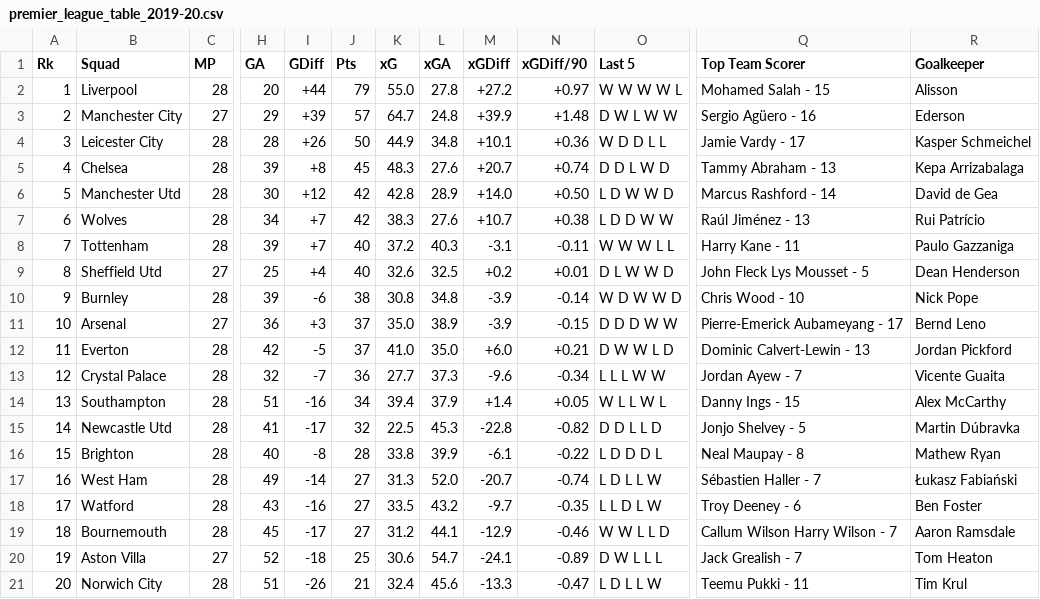
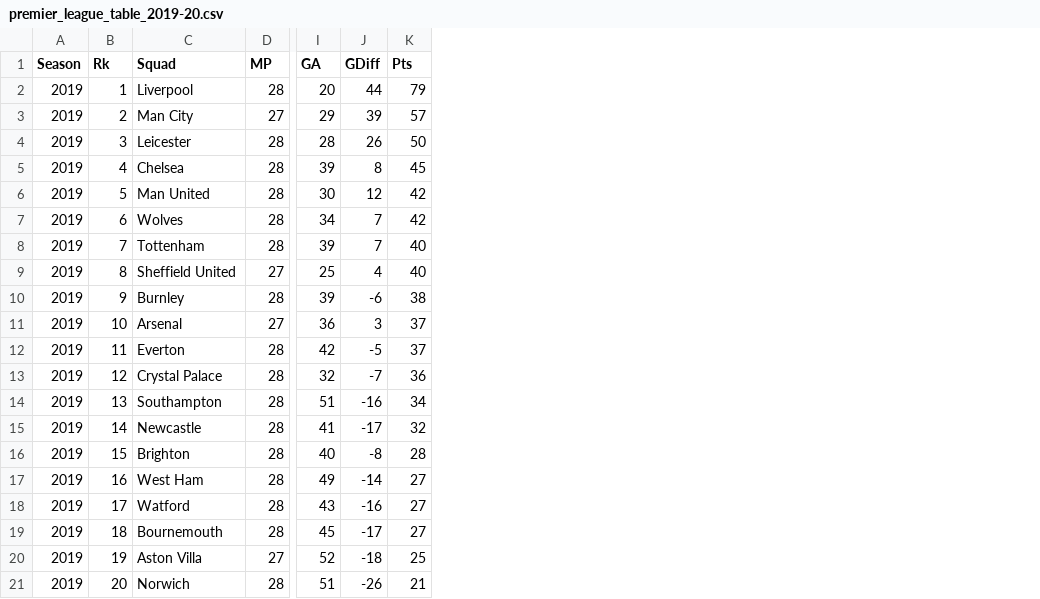
Before and after one commit to BarkerRob/UniProject, a CSV file: data/premier_league_table_2019-20.csv, drawn as a sheet; only a part is shown, gaps mark what is left out; removed rows and columns are numbered as before the commit, all else as after; the diff names each change by its address in the sheet, - before the commit and + after, or states it on an @@ line.

Commit message:
Cleaned table data, wrote insert scripts for the table data and updated project journal for today and yesterday

```diff
--- a/data/premier_league_table_2019-20.csv
+++ b/data/premier_league_table_2019-20.csv
+column A (Season), rows 2-21: all 2019
-column K (xG), rows 2-21: 55.0 | 64.7 | 44.9 | 48.3 | 42.8 | 38.3 | 37.2 | 32.6 | 30.8 | 35.0 | 41.0 | 27.7 | 39.4 | 22.5 | 33.8 | 31.3 | 33.5 | 31.2 | 30.6 | 32.4
-column L (xGA), rows 2-21: 27.8 | 24.8 | 34.8 | 27.6 | 28.9 | 27.6 | 40.3 | 32.5 | 34.8 | 38.9 | 35.0 | 37.3 | 37.9 | 45.3 | 39.9 | 52.0 | 43.2 | 44.1 | 54.7 | 45.6
-column M (xGDiff), rows 2-21: +27.2 | +39.9 | +10.1 | +20.7 | +14.0 | +10.7 | -3.1 | +0.2 | -3.9 | -3.9 | +6.0 | -9.6 | +1.4 | -22.8 | -6.1 | -20.7 | -9.7 | -12.9 | -24.1 | -13.3
-column N (xGDiff/90), rows 2-21: +0.97 | +1.48 | +0.36 | +0.74 | +0.50 | +0.38 | -0.11 | +0.01 | -0.14 | -0.15 | +0.21 | -0.34 | +0.05 | -0.82 | -0.22 | -0.74 | -0.35 | -0.46 | -0.89 | -0.47
-column O (Last 5), rows 2-21: W W W W L | D W L W W | W D D L L | D D L W D | L D W W D | L D D W W | W W W L L | D L W W D | W D W W D | D D D W W | D W W L D | L L L W W | W L L W L | D D L L D | L D D D L | L D L L W | L L D L W | W W L L D | D W L L L | L D L L W
-column Q (Top Team Scorer), rows 2-21: Mohamed Salah - 15 | Sergio Agüero - 16 | Jamie Vardy - 17 | Tammy Abraham - 13 | Marcus Rashford - 14 | Raúl Jiménez - 13 | Harry Kane - 11 | John Fleck Lys Mousset - 5 | Chris Wood - 10 | Pierre-Emerick Aubameyang - 17 | Dominic Calvert-Lewin - 13 | Jordan Ayew - 7 | Danny Ings - 15 | Jonjo Shelvey - 5 | Neal Maupay - 8 | Sébastien Haller - 7 | Troy Deeney - 6 | Callum Wilson Harry Wilson - 7 | Jack Grealish - 7 | Teemu Pukki - 11
-column R (Goalkeeper), rows 2-21: Alisson | Ederson | Kasper Schmeichel | Kepa Arrizabalaga | David de Gea | Rui Patrício | Paulo Gazzaniga | Dean Henderson | Nick Pope | Bernd Leno | Jordan Pickford | Vicente Guaita | Alex McCarthy | Martin Dúbravka | Mathew Ryan | Łukasz Fabiański | Ben Foster | Aaron Ramsdale | Tom Heaton | Tim Krul
-J2 (GDiff): +44
+J2 (GDiff): 44
-C3 (Squad): Manchester City
+C3 (Squad): Man City
-J3 (GDiff): +39
+J3 (GDiff): 39
-C4 (Squad): Leicester City
+C4 (Squad): Leicester
-J4 (GDiff): +26
+J4 (GDiff): 26
-J5 (GDiff): +8
+J5 (GDiff): 8
-C6 (Squad): Manchester Utd
+C6 (Squad): Man United
-J6 (GDiff): +12
+J6 (GDiff): 12
-J7:J8 (GDiff): +7
+J7:J8 (GDiff): 7
-C9 (Squad): Sheffield Utd
+C9 (Squad): Sheffield United
-J9 (GDiff): +4
+J9 (GDiff): 4
-J11 (GDiff): +3
+J11 (GDiff): 3
-C15 (Squad): Newcastle Utd
+C15 (Squad): Newcastle
-C21 (Squad): Norwich City
+C21 (Squad): Norwich
```
Also changed, not shown: data/premier_league_table_2015-16.csv, data/premier_league_table_2017-18.csv, 3 other files.
